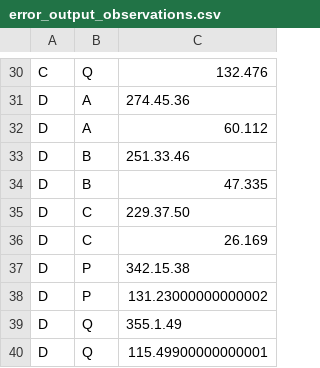
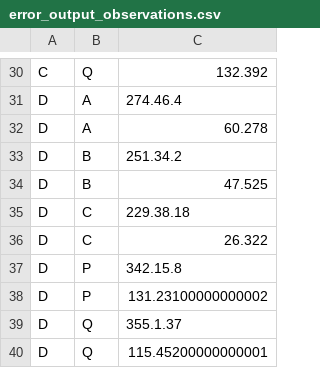
Before and after one commit to jasrusable/APG4005F, a CSV file: assignment_2/data/error_output_observations.csv, drawn as a sheet; only a part is shown, gaps mark what is left out; the diff covers the shown part only; the diff names each change by its address in the sheet, - before the commit and + after, or states it on an @@ line.

```diff
--- a/assignment_2/data/error_output_observations.csv
+++ b/assignment_2/data/error_output_observations.csv
-C30: 132.476
+C30: 132.392
-C31: 274.45.36
+C31: 274.46.4
-C32: 60.112
+C32: 60.278
-C33: 251.33.46
+C33: 251.34.2
-C34: 47.335
+C34: 47.525
-C35: 229.37.50
+C35: 229.38.18
-C36: 26.169
+C36: 26.322
-C37: 342.15.38
+C37: 342.15.8
-C38: 131.23000000000002
+C38: 131.23100000000002
-C39: 355.1.49
+C39: 355.1.37
-C40: 115.49900000000001
+C40: 115.45200000000001
```
Also changed, not shown: 28 edited cells elsewhere in this file, 3 other files.
